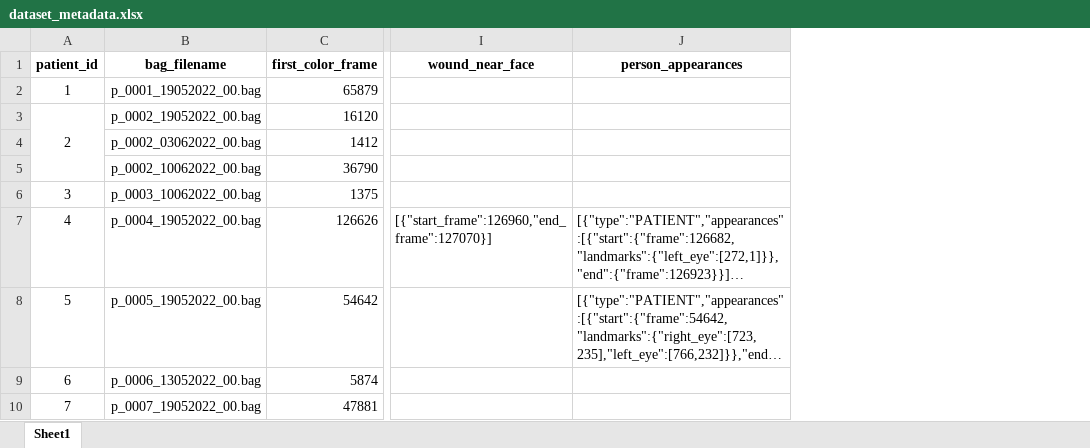
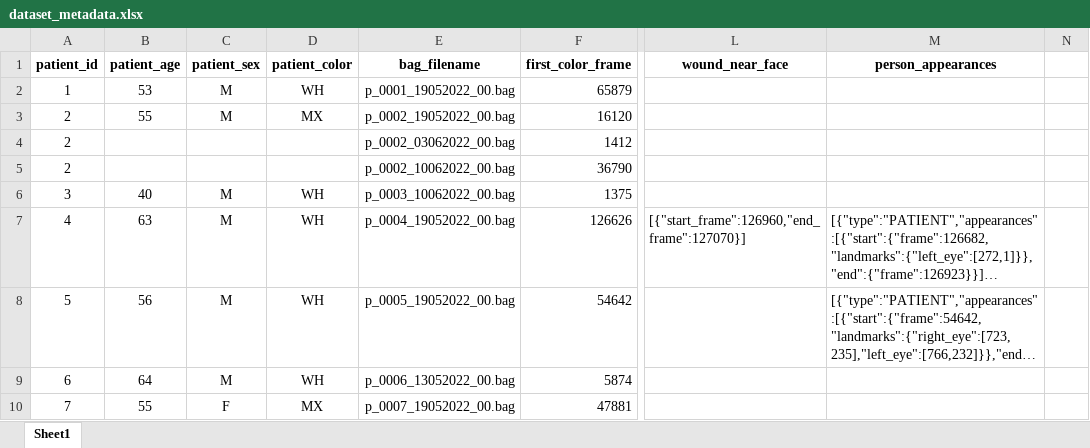
Before and after one commit to antoniogrimalt/GEEIA-TFG-DFU, an Excel workbook: dataset_metadata.xlsx, sheet Sheet1, drawn as a sheet; only a part is shown, gaps mark what is left out; long unchanged cells end in …; values as stored, in another font and other column widths than the file's, no borders; removed rows and columns are numbered as before the commit, all else as after; the diff covers the shown part only; the diff names each change by its address in the sheet, - before the commit and + after, or states it on an @@ line.

```diff
--- a/dataset_metadata.xlsx (sheet Sheet1)
+++ b/dataset_metadata.xlsx (sheet Sheet1)
+column B (patient_age), rows 2-10: 53 | 55 |  |  | 40 | 63 | 56 | 64 | 55
+column C (patient_sex), rows 2-10: M | M |  |  | M | M | M | M | F
+column D (patient_color), rows 2-10: WH | MX |  |  | WH | WH | WH | WH | MX
+column N, empty
-A3:A5 merged
-A4:A5 (patient_id): (empty)
+A4:A5 (patient_id): 2
```
Also changed, not shown: 40 edited cells and merged cells elsewhere in this sheet, 2 other files.
